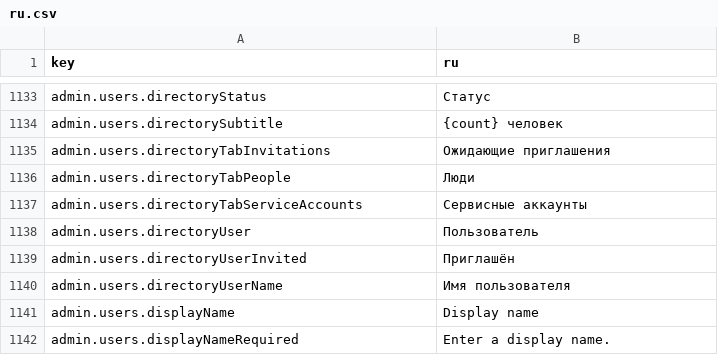
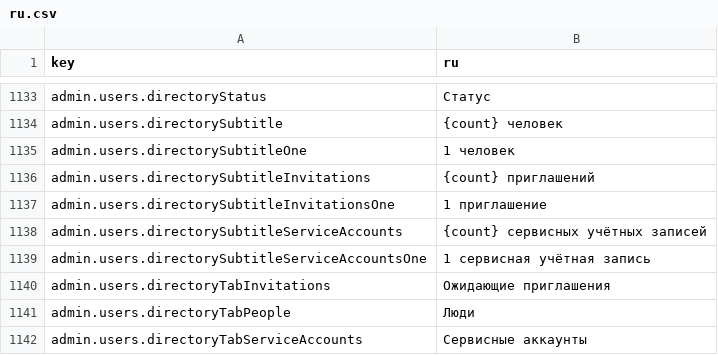
Before and after one commit to david1gp/authworks, a CSV file: public/i18n/ru.csv, drawn as a sheet; only a part is shown, gaps mark what is left out; the shorter side is filled out with more unchanged rows.

Commit message:
fix(directory): show dialog errors, per-tab counts, and translated roles on the users page

```diff
--- a/public/i18n/ru.csv
+++ b/public/i18n/ru.csv
@@ -1134,2 +1134,7 @@ admin.users.directoryStatus,Статус
 admin.users.directorySubtitle,{count} человек
+admin.users.directorySubtitleOne,1 человек
+admin.users.directorySubtitleInvitations,{count} приглашений
+admin.users.directorySubtitleInvitationsOne,1 приглашение
+admin.users.directorySubtitleServiceAccounts,{count} сервисных учётных записей
+admin.users.directorySubtitleServiceAccountsOne,1 сервисная учётная запись
 admin.users.directoryTabInvitations,Ожидающие приглашения
```
Also changed, not shown: public/i18n/ar.csv, public/i18n/es.csv, 15 other files.
